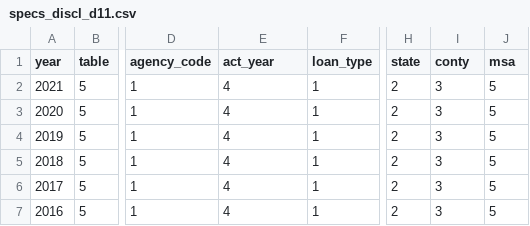
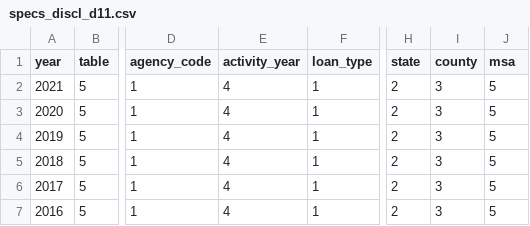
Before and after one commit to kevinw26/bk-community-reinvestment-act, a CSV file: specs/specs_discl_d11.csv, drawn as a sheet; only a part is shown, gaps mark what is left out; the diff names each change by its address in the sheet, - before the commit and + after, or states it on an @@ line.

Commit message:
fix column names being inconsistent. fix tableid regex.

```diff
--- a/specs/specs_discl_d11.csv
+++ b/specs/specs_discl_d11.csv
-E1: act_year
+E1: activity_year
-I1: conty
+I1: county
```
Also changed, not shown: specs/specs_aggr_a11.csv, specs/specs_discl_d6.csv, 2 other files.
